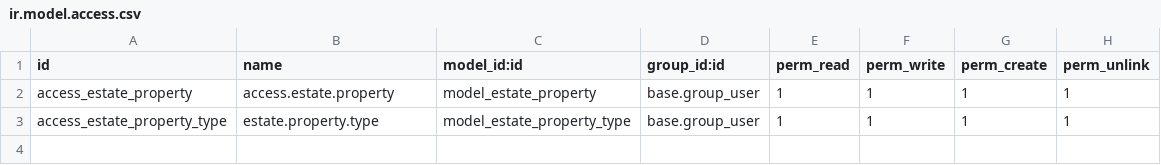
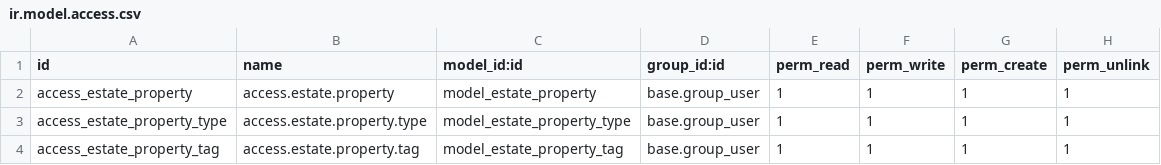
Before and after one commit to alejandrogomezl/odooTutorial, a CSV file: estate/security/ir.model.access.csv, drawn as a sheet.

```diff
--- a/estate/security/ir.model.access.csv
+++ b/estate/security/ir.model.access.csv
@@ -2,2 +2,3 @@ id,name,model_id:id,group_id:id,perm_read,perm_write,perm_create,perm_unlink
 access_estate_property,access.estate.property,model_estate_property,base.group_user,1,1,1,1
-access_estate_property_type,estate.property.type,model_estate_property_type,base.group_user,1,1,1,1
+access_estate_property_type,access.estate.property.type,model_estate_property_type,base.group_user,1,1,1,1
+access_estate_property_tag,access.estate.property.tag,model_estate_property_tag,base.group_user,1,1,1,1
```
Also changed, not shown: 7 other files.
